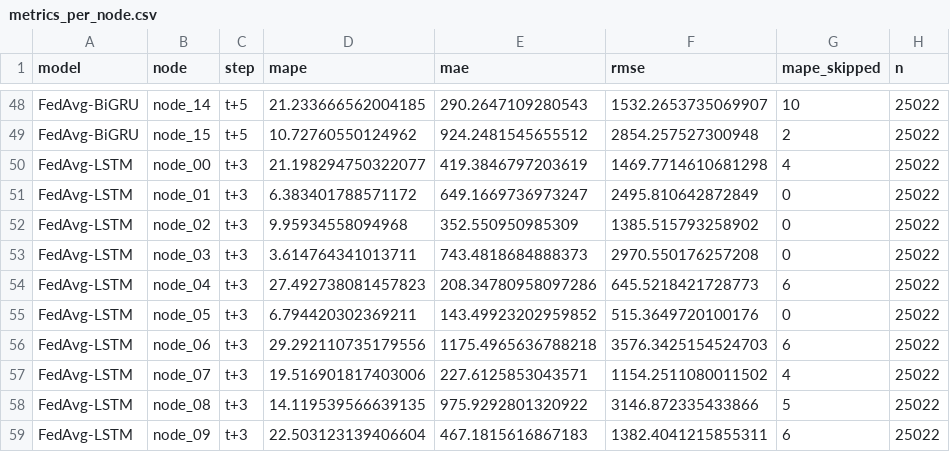
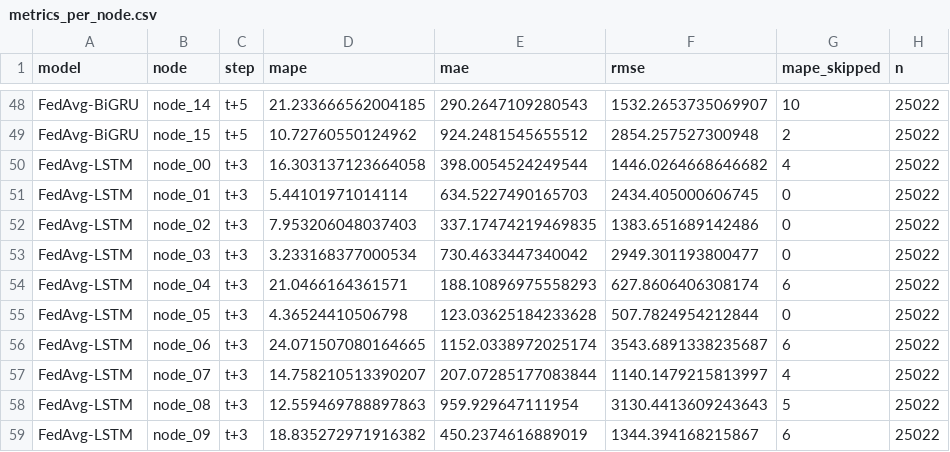
Before and after one commit to Ahmedhazemm29/proactive-fog-fl, a CSV file: results/predictors/metrics_per_node.csv, drawn as a sheet; only a part is shown, gaps mark what is left out; the diff covers the shown part only.

```diff
--- a/results/predictors/metrics_per_node.csv
+++ b/results/predictors/metrics_per_node.csv
@@ -49,11 +49,11 @@ FedAvg-BiGRU,node_14,t+5,21.233666562004185,290.2647109280543,1532.2653735069907
 FedAvg-BiGRU,node_15,t+5,10.72760550124962,924.2481545655512,2854.257527300948,2,25022
-FedAvg-LSTM,node_00,t+3,21.198294750322077,419.3846797203619,1469.7714610681298,4,25022
-FedAvg-LSTM,node_01,t+3,6.383401788571172,649.1669736973247,2495.810642872849,0,25022
-FedAvg-LSTM,node_02,t+3,9.95934558094968,352.550950985309,1385.515793258902,0,25022
-FedAvg-LSTM,node_03,t+3,3.614764341013711,743.4818684888373,2970.550176257208,0,25022
-FedAvg-LSTM,node_04,t+3,27.492738081457823,208.34780958097286,645.5218421728773,6,25022
-FedAvg-LSTM,node_05,t+3,6.794420302369211,143.49923202959852,515.3649720100176,0,25022
-FedAvg-LSTM,node_06,t+3,29.292110735179556,1175.4965636788218,3576.3425154524703,6,25022
-FedAvg-LSTM,node_07,t+3,19.516901817403006,227.6125853043571,1154.2511080011502,4,25022
-FedAvg-LSTM,node_08,t+3,14.119539566639135,975.9292801320922,3146.872335433866,5,25022
-FedAvg-LSTM,node_09,t+3,22.503123139406604,467.1815616867183,1382.4041215855311,6,25022
+FedAvg-LSTM,node_00,t+3,16.303137123664058,398.0054524249544,1446.0264668646682,4,25022
+FedAvg-LSTM,node_01,t+3,5.44101971014114,634.5227490165703,2434.405000606745,0,25022
+FedAvg-LSTM,node_02,t+3,7.953206048037403,337.17474219469835,1383.651689142486,0,25022
+FedAvg-LSTM,node_03,t+3,3.233168377000534,730.4633447340042,2949.301193800477,0,25022
+FedAvg-LSTM,node_04,t+3,21.0466164361571,188.10896975558293,627.8606406308174,6,25022
+FedAvg-LSTM,node_05,t+3,4.36524410506798,123.03625184233628,507.7824954212844,0,25022
+FedAvg-LSTM,node_06,t+3,24.071507080164665,1152.0338972025174,3543.6891338235687,6,25022
+FedAvg-LSTM,node_07,t+3,14.758210513390207,207.07285177083844,1140.1479215813997,4,25022
+FedAvg-LSTM,node_08,t+3,12.559469788897863,959.929647111954,3130.4413609243643,5,25022
+FedAvg-LSTM,node_09,t+3,18.835272971916382,450.2374616889019,1344.394168215867,6,25022
```
Also changed, not shown: 114 edited cells elsewhere in this file, results/predictors/cost.csv, results/predictors/dm.csv, 14 other files.
